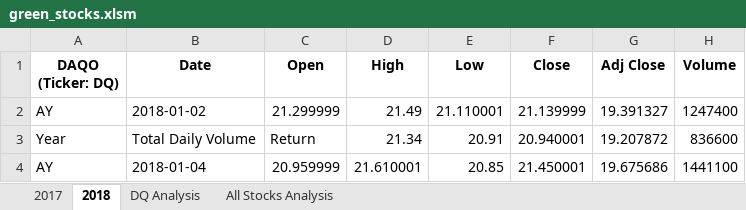
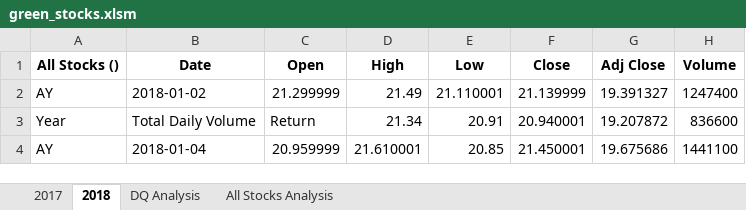
Before and after one commit to sphan35/Stock-Analysis, an Excel workbook: green_stocks.xlsm, sheet 2018, drawn as a sheet; only a part is shown; values as stored, in another font and other column widths than the file's, no borders; the diff names each change by its address in the sheet, - before the commit and + after, or states it on an @@ line.

Commit message:
Add files via upload

```diff
--- a/green_stocks.xlsm (sheet 2018)
+++ b/green_stocks.xlsm (sheet 2018)
-A1: DAQO (Ticker: DQ)
+A1: All Stocks ()
```
Also changed, not shown: sheet All Stocks Analysis, charts or pictures.
